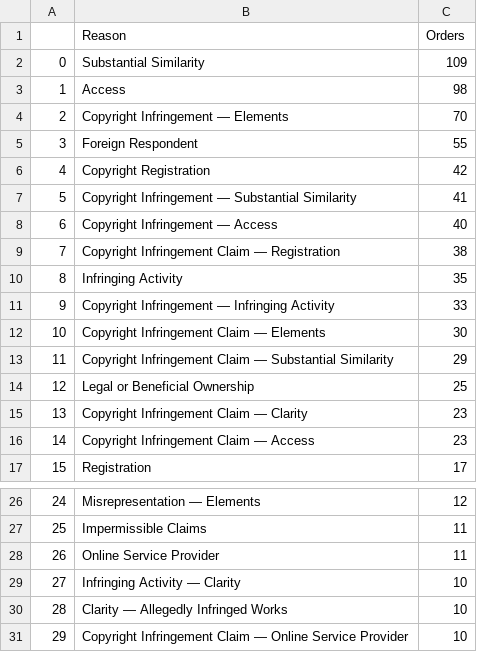
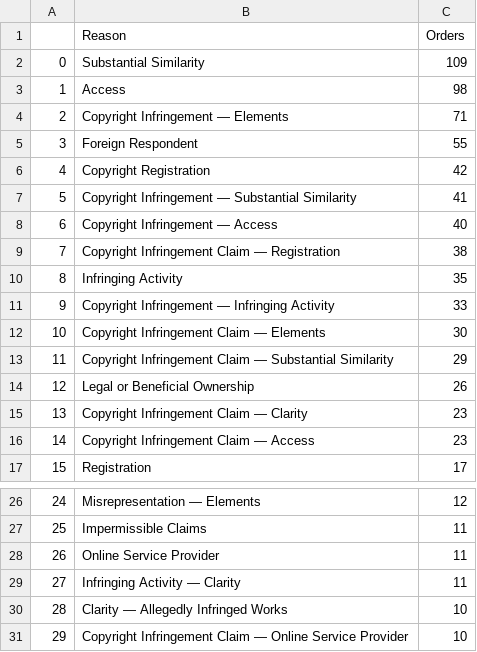
Before and after one commit to bibliobaloney/bibliobaloney.github.io, a CSV file: allotareasons.csv, drawn as a sheet; only a part is shown, gaps mark what is left out.

```diff
--- a/allotareasons.csv
+++ b/allotareasons.csv
@@ -3,3 +3,3 @@
 1,Access,98
-2,Copyright Infringement — Elements,70
+2,Copyright Infringement — Elements,71
 3,Foreign Respondent,55
@@ -13,3 +13,3 @@
 11,Copyright Infringement Claim — Substantial Similarity,29
-12,Legal or Beneficial Ownership,25
+12,Legal or Beneficial Ownership,26
 13,Copyright Infringement Claim — Clarity,23
@@ -28,3 +28,3 @@
 26,Online Service Provider,11
-27,Infringing Activity — Clarity,10
+27,Infringing Activity — Clarity,11
 28,Clarity — Allegedly Infringed Works,10
```
Also changed, not shown: 2 other files.
